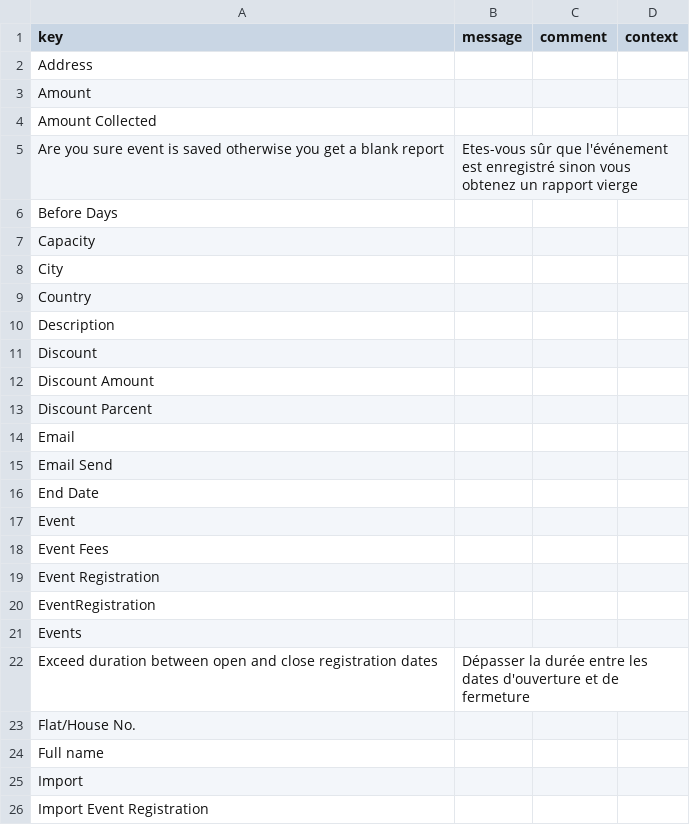
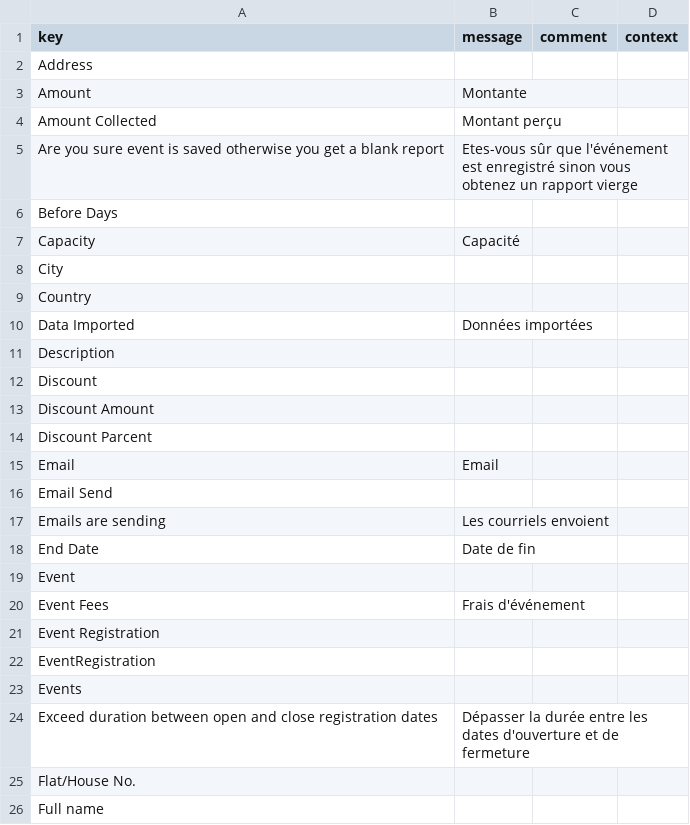
Before and after one commit to ParvejLeelgar25/event-registration, a CSV file: modules/event-registration-module/src/main/resources/i18n/messages_fr.csv, drawn as a sheet; only a part is shown; the shorter side is filled out with more unchanged rows; the diff covers the shown part only.

Commit message:
changes in report degisn and add translation for error message

```diff
--- a/modules/event-registration-module/src/main/resources/i18n/messages_fr.csv
+++ b/modules/event-registration-module/src/main/resources/i18n/messages_fr.csv
@@ -2,9 +2,10 @@
 "Address",,,
-"Amount",,,
-"Amount Collected",,,
+"Amount","Montante",,
+"Amount Collected","Montant perçu",,
 "Are you sure event is saved otherwise you get a blank report","Etes-vous sûr que l'événement est enregistré sinon vous obtenez un rapport vierge",,
 "Before Days",,,
-"Capacity",,,
+"Capacity","Capacité",,
 "City",,,
 "Country",,,
+"Data Imported","Données importées",,
 "Description",,,
@@ -13,7 +14,8 @@
 "Discount Parcent",,,
-"Email",,,
+"Email","Email",,
 "Email Send",,,
-"End Date",,,
+"Emails are sending","Les courriels envoient",,
+"End Date","Date de fin",,
 "Event",,,
-"Event Fees",,,
+"Event Fees","Frais d'événement",,
 "Event Registration",,,
```
Also changed, not shown: 3 added rows and 9 edited cells elsewhere in this file, modules/event-registration-module/src/main/resources/i18n/messages.csv, modules/event-registration-module/src/main/resources/i18n/messages_en.csv, 3 other files.
